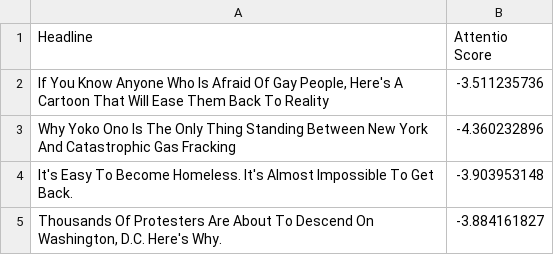
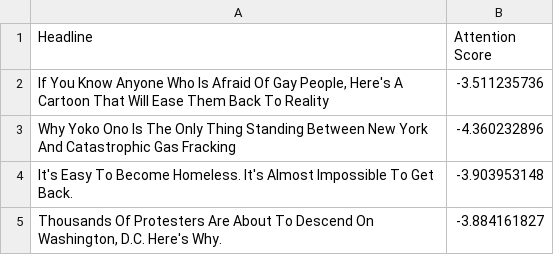
Before and after one commit to aaravdaftary/Attention-Bias-Neuron-Comparison, a CSV file: Engagement Data - Sheet12 (4).csv, drawn as a sheet; only a part is shown.

Commit message:
Update Engagement Data - Sheet12 (4).csv

```diff
--- a/Engagement Data - Sheet12 (4).csv
+++ b/Engagement Data - Sheet12 (4).csv
@@ -1,2 +1,2 @@
-Headline,Attentio Score
+Headline,Attention Score
 "If You Know Anyone Who Is Afraid Of Gay People, Here's A Cartoon That Will Ease Them Back To Reality",-3.511235736
```
